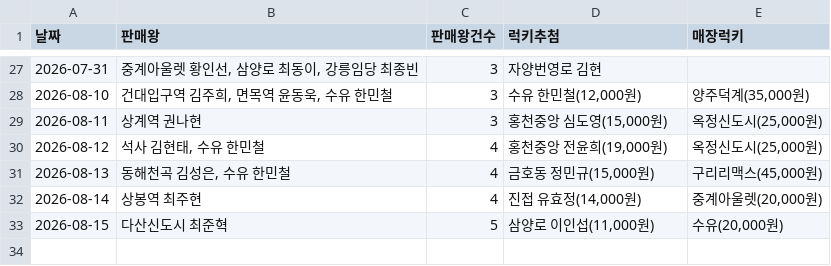
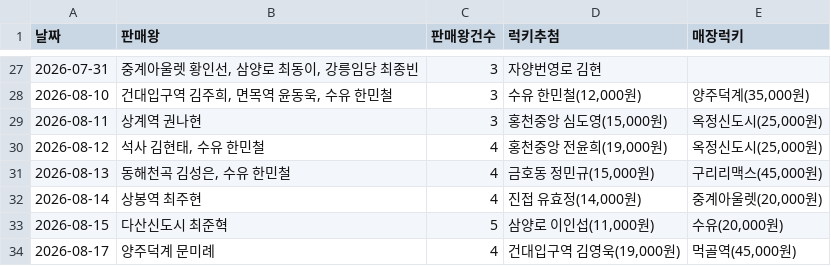
Before and after one commit to khbae0101/GD_opening_bot, a CSV file: data/award_results.csv, drawn as a sheet; only a part is shown, gaps mark what is left out; the diff names each change by its address in the sheet, - before the commit and + after, or states it on an @@ line.

```diff
--- a/data/award_results.csv
+++ b/data/award_results.csv
+row 34: 2026-08-17 | 양주덕계 문미례 | 4 | 건대입구역 김영욱(19,000원) | 먹골역(45,000원)
```
Also changed, not shown: data/daily_sales.csv.
